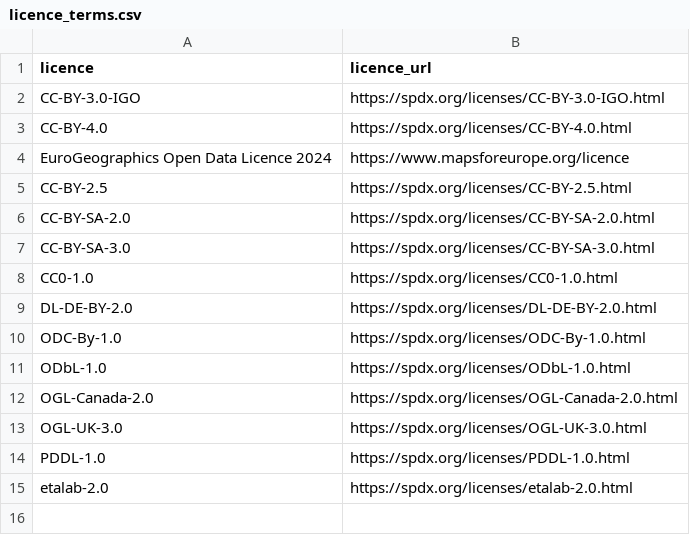
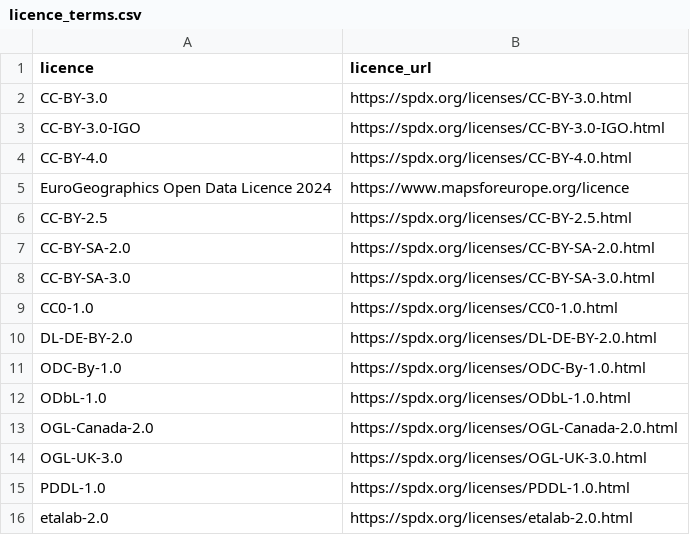
Before and after one commit to OCHA-DAP/cod-app, a CSV file: cod_data/catalog/explorer/data/provenance/licence_terms.csv, drawn as a sheet; the diff names each change by its address in the sheet, - before the commit and + after, or states it on an @@ line.

```diff
--- a/cod_data/catalog/explorer/data/provenance/licence_terms.csv
+++ b/cod_data/catalog/explorer/data/provenance/licence_terms.csv
+row 2: CC-BY-3.0 | https://spdx.org/licenses/CC-BY-3.0.html
```
Also changed, not shown: cod_data/catalog/explorer/data/provenance/geoboundaries_licences.csv.
